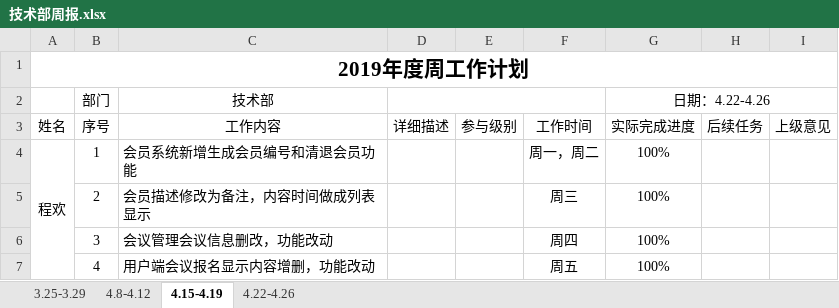
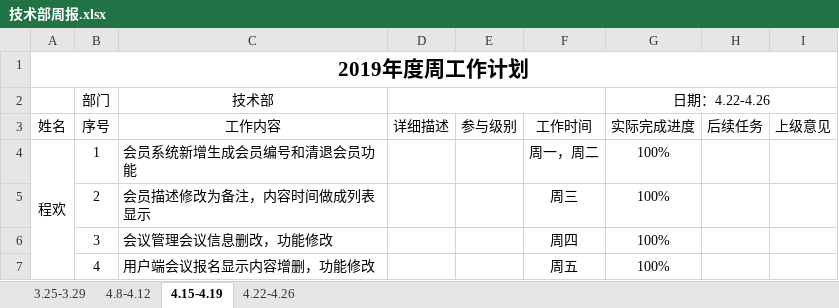
Before and after one commit to qiaojian0907/weekReport, an Excel workbook: 技术部周报.xlsx, sheet 4.15-4.19, drawn as a sheet; values as stored, in another font and other column widths than the file's, no borders; the diff names each change by its address in the sheet, - before the commit and + after, or states it on an @@ line.

Commit message:
chh

```diff
--- a/技术部周报.xlsx (sheet 4.15-4.19)
+++ b/技术部周报.xlsx (sheet 4.15-4.19)
-C6 (技术部): 会议管理会议信息删改，功能改动
+C6 (技术部): 会议管理会议信息删改，功能修改
-C7 (技术部): 用户端会议报名显示内容增删，功能改动
+C7 (技术部): 用户端会议报名显示内容增删，功能修改
```
